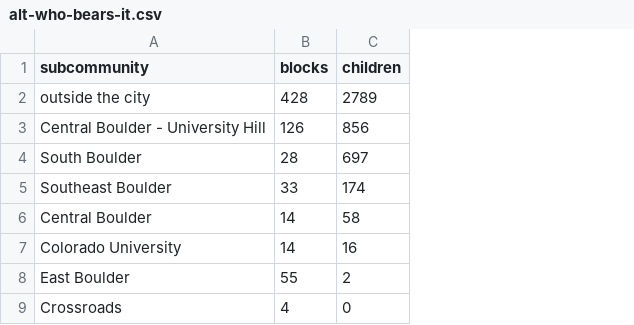
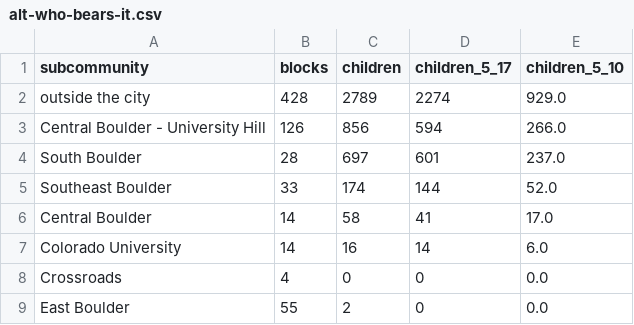
Before and after one commit to brianckeegan/charting-boulder, a CSV file: 2026-10-alternatives/output/alt-who-bears-it.csv, drawn as a sheet; the diff names each change by its address in the sheet, - before the commit and + after, or states it on an @@ line.

```diff
--- a/2026-10-alternatives/output/alt-who-bears-it.csv
+++ b/2026-10-alternatives/output/alt-who-bears-it.csv
+column D (children_5_17), rows 2-7: 2274 | 594 | 601 | 144 | 41 | 14; row 9: 0
+column E (children_5_10), rows 2-7: 929.0 | 266.0 | 237.0 | 52.0 | 17.0 | 6.0; row 9: 0.0
@@ row 9 moved to row 8: Crossroads @@
```
Also changed, not shown: 2026-10-alternatives/data/analysis/known-gaps.csv, 2026-10-alternatives/output/alt-attendance-areas.csv, 9 other files.
